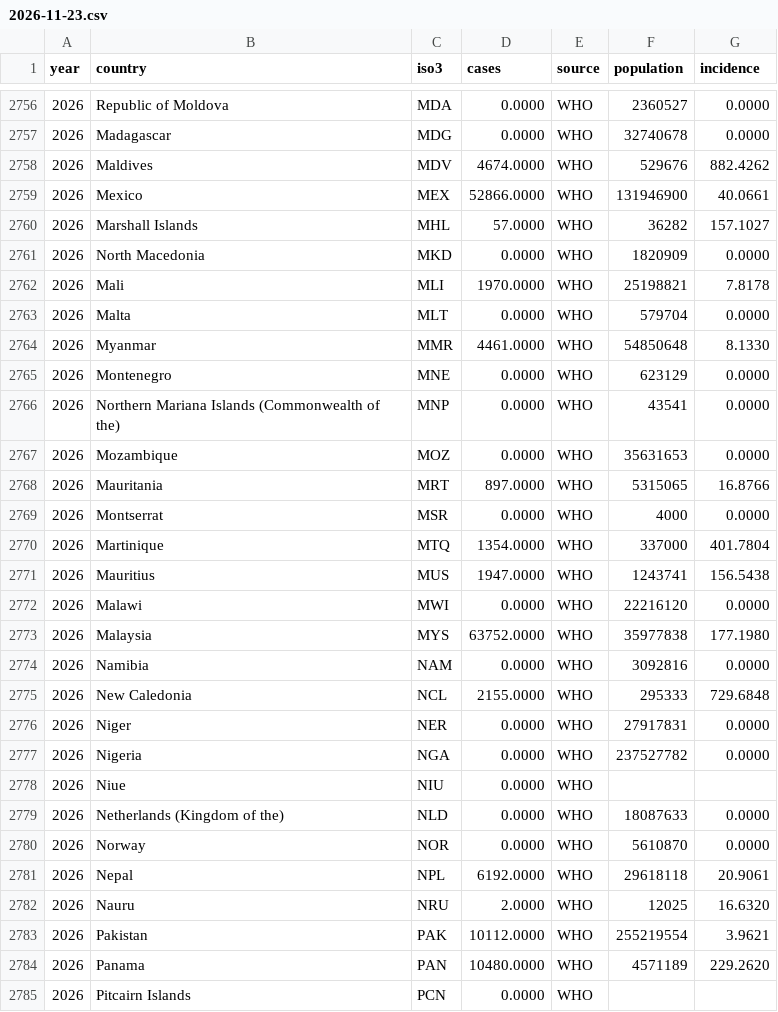
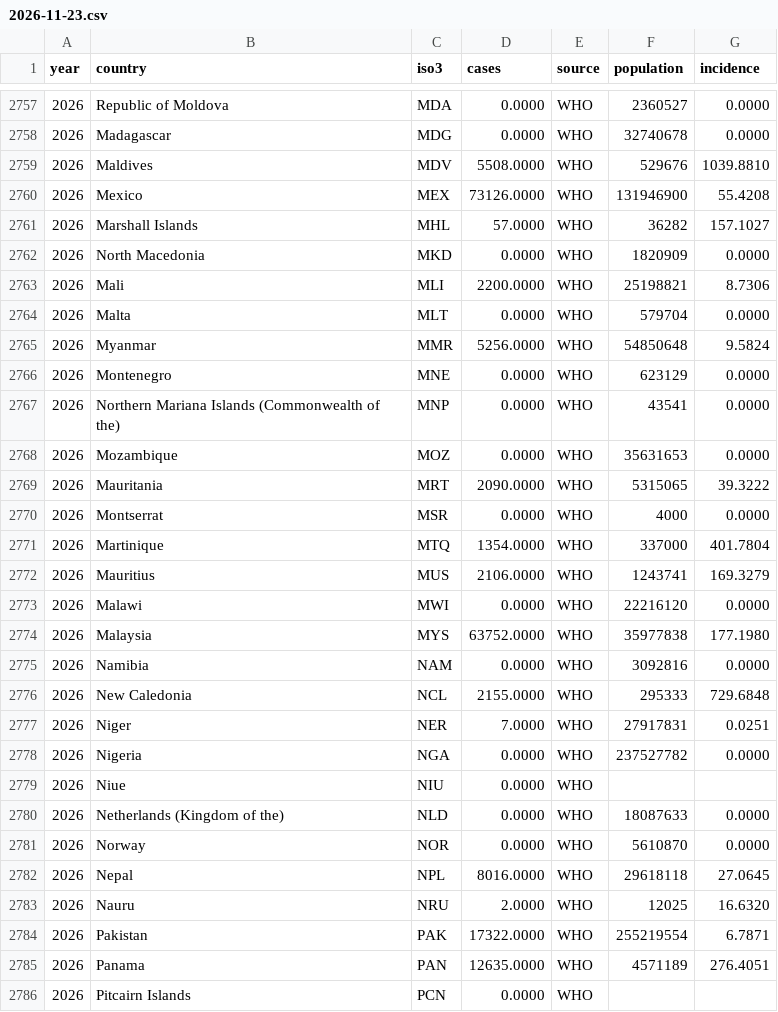
Before and after one commit to asapdiscovery/flavi-incidences-tracking, a CSV file: data/world/2026-11-23.csv, drawn as a sheet; only a part is shown, gaps mark what is left out; the diff covers the shown part only.

```diff
--- a/data/world/2026-11-23.csv
+++ b/data/world/2026-11-23.csv
@@ -2757,9 +2758,9 @@ year,country,iso3,cases,source,population,incidence
 2026,Madagascar,MDG,0.0000,WHO,32740678,0.0000
-2026,Maldives,MDV,4674.0000,WHO,529676,882.4262
-2026,Mexico,MEX,52866.0000,WHO,131946900,40.0661
+2026,Maldives,MDV,5508.0000,WHO,529676,1039.8810
+2026,Mexico,MEX,73126.0000,WHO,131946900,55.4208
 2026,Marshall Islands,MHL,57.0000,WHO,36282,157.1027
 2026,North Macedonia,MKD,0.0000,WHO,1820909,0.0000
-2026,Mali,MLI,1970.0000,WHO,25198821,7.8178
+2026,Mali,MLI,2200.0000,WHO,25198821,8.7306
 2026,Malta,MLT,0.0000,WHO,579704,0.0000
-2026,Myanmar,MMR,4461.0000,WHO,54850648,8.1330
+2026,Myanmar,MMR,5256.0000,WHO,54850648,9.5824
 2026,Montenegro,MNE,0.0000,WHO,623129,0.0000
@@ -2767,6 +2768,6 @@ year,country,iso3,cases,source,population,incidence
 2026,Mozambique,MOZ,0.0000,WHO,35631653,0.0000
-2026,Mauritania,MRT,897.0000,WHO,5315065,16.8766
+2026,Mauritania,MRT,2090.0000,WHO,5315065,39.3222
 2026,Montserrat,MSR,0.0000,WHO,4000,0.0000
 2026,Martinique,MTQ,1354.0000,WHO,337000,401.7804
-2026,Mauritius,MUS,1947.0000,WHO,1243741,156.5438
+2026,Mauritius,MUS,2106.0000,WHO,1243741,169.3279
 2026,Malawi,MWI,0.0000,WHO,22216120,0.0000
@@ -2775,3 +2776,3 @@ year,country,iso3,cases,source,population,incidence
 2026,New Caledonia,NCL,2155.0000,WHO,295333,729.6848
-2026,Niger,NER,0.0000,WHO,27917831,0.0000
+2026,Niger,NER,7.0000,WHO,27917831,0.0251
 2026,Nigeria,NGA,0.0000,WHO,237527782,0.0000
@@ -2780,6 +2781,6 @@ year,country,iso3,cases,source,population,incidence
 2026,Norway,NOR,0.0000,WHO,5610870,0.0000
-2026,Nepal,NPL,6192.0000,WHO,29618118,20.9061
+2026,Nepal,NPL,8016.0000,WHO,29618118,27.0645
 2026,Nauru,NRU,2.0000,WHO,12025,16.6320
-2026,Pakistan,PAK,10112.0000,WHO,255219554,3.9621
-2026,Panama,PAN,10480.0000,WHO,4571189,229.2620
+2026,Pakistan,PAK,17322.0000,WHO,255219554,6.7871
+2026,Panama,PAN,12635.0000,WHO,4571189,276.4051
 2026,Pitcairn Islands,PCN,0.0000,WHO,,
```
Also changed, not shown: 1 added row and 103 edited cells elsewhere in this file, 14 other files.
